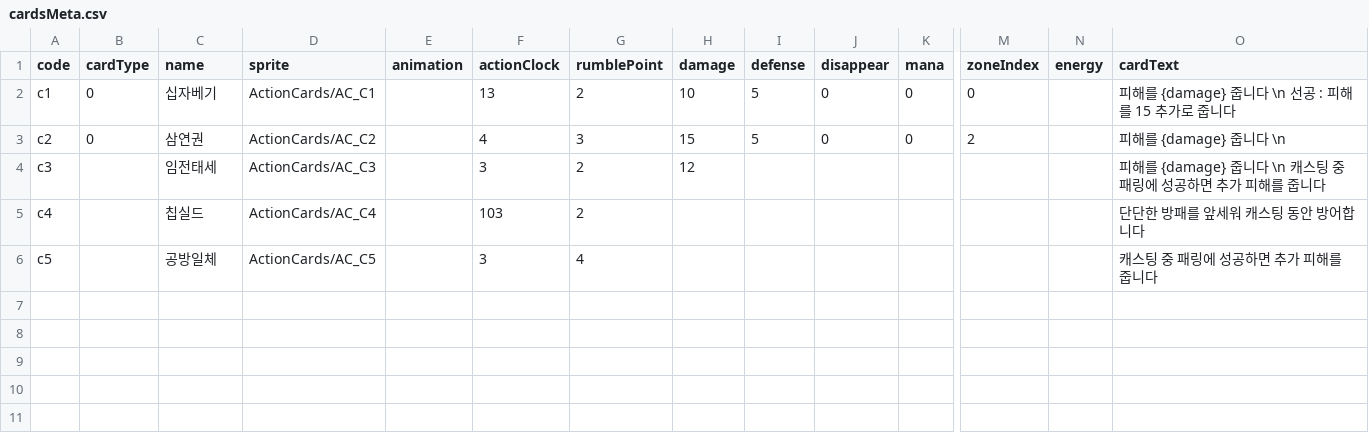
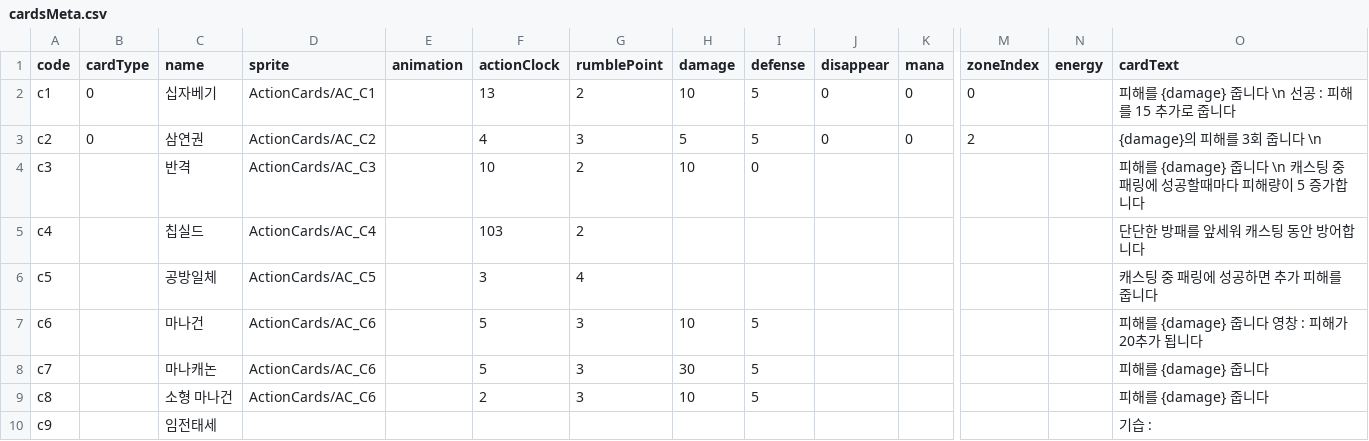
Before and after one commit to roofhoonfire/Noii_Release_11, a CSV file: Assets/Resources/cardsMeta.csv, drawn as a sheet; only a part is shown, gaps mark what is left out; rows hold the shown columns only; the diff names each change by its address in the sheet, - before the commit and + after, or states it on an @@ line.

```diff
--- a/Assets/Resources/cardsMeta.csv
+++ b/Assets/Resources/cardsMeta.csv
-H3 (damage): 15
+H3 (damage): 5
-O3 (cardText): 피해를 {damage} 줍니다 \n
+O3 (cardText): {damage}의 피해를 3회 줍니다 \n
-C4 (name): 임전태세
+C4 (name): 반격
-F4 (actionClock): 3
+F4 (actionClock): 10
-H4 (damage): 12
+H4 (damage): 10
-I4 (defense): (empty)
+I4 (defense): 0
-O4 (cardText): …에 성공하면 추가 피해를 줍니다
+O4 (cardText): …에 성공할때마다 피해량이 5 증가합니다
+row 7: c6 |  | 마나건 | ActionCards/AC_C6 |  | 5 | 3 | 10 | 5 |  |  |  |  | 피해를 {damage} 줍니다 영창 : 피해가 20추가 됩니다
+row 8: c7 |  | 마나캐논 | ActionCards/AC_C6 |  | 5 | 3 | 30 | 5 |  |  |  |  | 피해를 {damage} 줍니다
+row 9: c8 |  | 소형 마나건 | ActionCards/AC_C6 |  | 2 | 3 | 10 | 5 |  |  |  |  | 피해를 {damage} 줍니다
+row 10: c9 |  | 임전태세 |  |  |  |  |  |  |  |  |  |  | 기습 :
```
Also changed, not shown: 52 other files.
